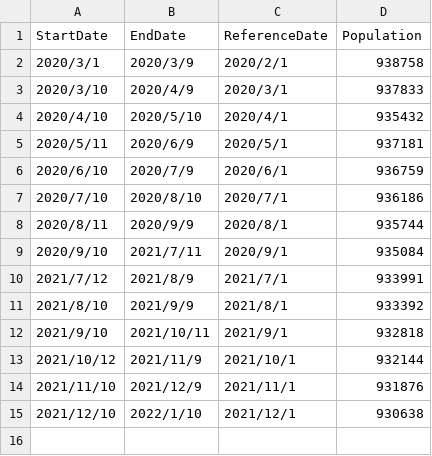
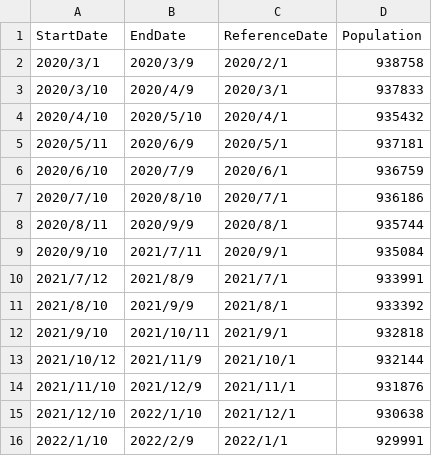
Before and after one commit to u-10bei/covid-19_JPdata, a CSV file: data/Population_KTQ.csv, drawn as a sheet.

Commit message:
add 2022/1/1

```diff
--- a/data/Population_KTQ.csv
+++ b/data/Population_KTQ.csv
@@ -15 +15,2 @@ StartDate,EndDate,ReferenceDate,Population
 2021/12/10,2022/1/10,2021/12/1,930638
+2022/1/10,2022/2/9,2022/1/1,929991
```
